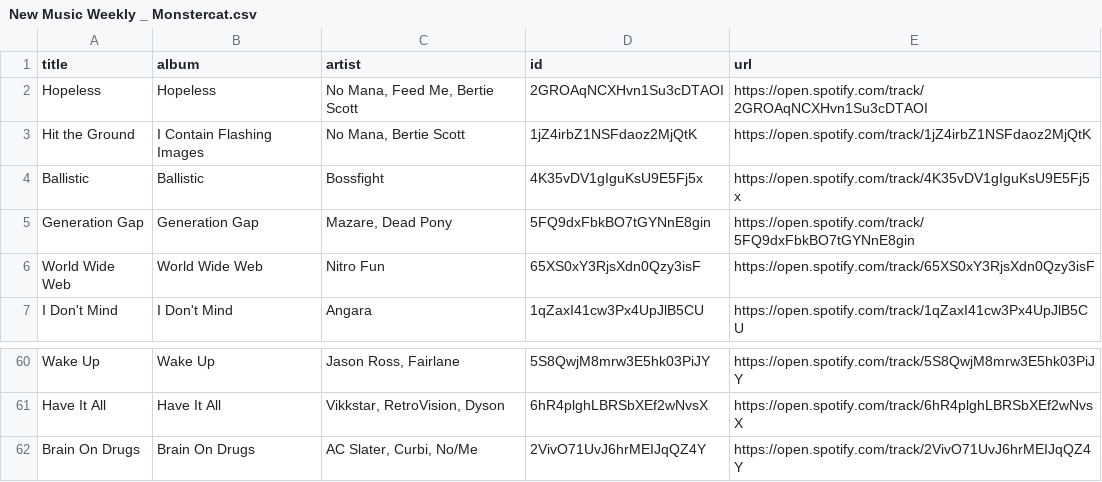
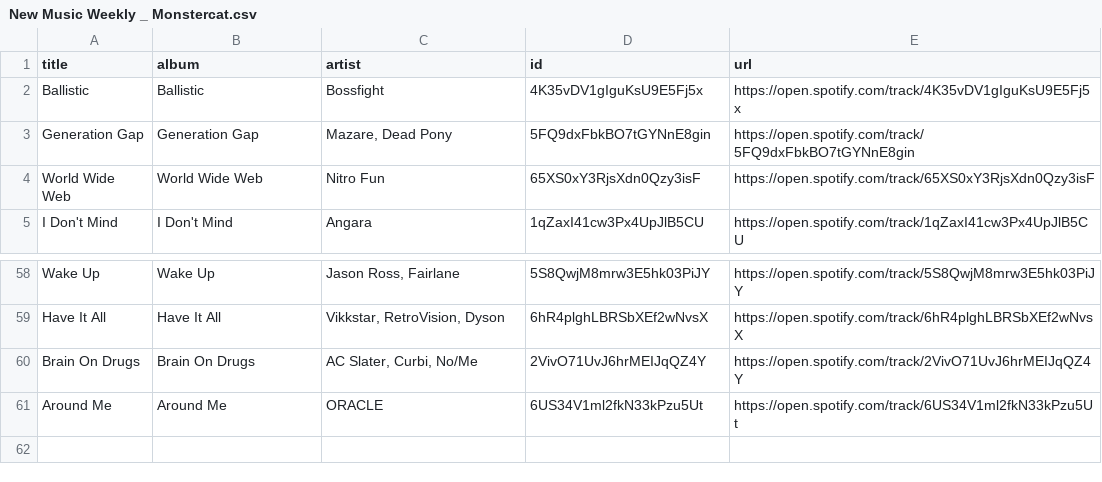
Before and after one commit to unex/dews_beats, a CSV file: playlists/New Music Weekly _ Monstercat.csv, drawn as a sheet; only a part is shown, gaps mark what is left out.

```diff
--- a/playlists/New Music Weekly _ Monstercat.csv
+++ b/playlists/New Music Weekly _ Monstercat.csv
@@ -1,4 +1,2 @@
 title,album,artist,id,url
-Hopeless,Hopeless,"No Mana, Feed Me, Bertie Scott",2GROAqNCXHvn1Su3cDTAOI,https://open.spotify.com/track/2GROAqNCXHvn1Su3cDTAOI
-Hit the Ground,I Contain Flashing Images,"No Mana, Bertie Scott",1jZ4irbZ1NSFdaoz2MjQtK,https://open.spotify.com/track/1jZ4irbZ1NSFdaoz2MjQtK
 Ballistic,Ballistic,Bossfight,4K35vDV1gIguKsU9E5Fj5x,https://open.spotify.com/track/4K35vDV1gIguKsU9E5Fj5x
@@ -62 +60,2 @@ Have It All,Have It All,"Vikkstar, RetroVision, Dyson",6hR4plghLBRSbXEf2wNvsX,ht
 Brain On Drugs,Brain On Drugs,"AC Slater, Curbi, No/Me",2VivO71UvJ6hrMEIJqQZ4Y,https://open.spotify.com/track/2VivO71UvJ6hrMEIJqQZ4Y
+Around Me,Around Me,ORACLE,6US34V1ml2fkN33kPzu5Ut,https://open.spotify.com/track/6US34V1ml2fkN33kPzu5Ut
```
Also changed, not shown: Saved Songs.csv, playlists/Chill Tracks.csv, 2 other files.
